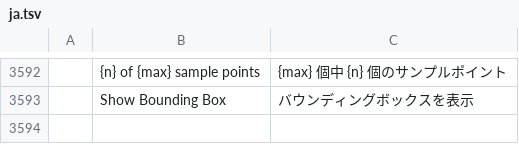
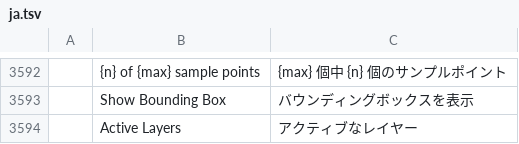
Before and after one commit to FredApps/photocraft, a TSV file: crates/ui-egui/src/i18n/ja.tsv, drawn as a sheet; only a part is shown, gaps mark what is left out; the diff names each change by its address in the sheet, - before the commit and + after, or states it on an @@ line.

Commit message:
Move tool settings (#3631): Path Selection Select: All Layers (click-pick, rollover, expand group) and multi-layer transform controls (#3384)
Path Selection gets Photoshop's Select: Active Layers | All Layers (Active
Layers by default, the old behaviour). With All Layers a click picks the
topmost shape layer under the pointer (fill or outline), the drag moves it,
the rollover outlines it and revealing the row opens closed groups.

Move > Show Transform Controls frames all selected layers in one box; a
handle press opens #3592's multi-layer Free Transform, so they transform
together as one history step. Builds on #3597 (merged in).

```diff
--- a/crates/ui-egui/src/i18n/ja.tsv
+++ b/crates/ui-egui/src/i18n/ja.tsv
+row 3594:  | Active Layers | アクティブなレイヤー
```
Also changed, not shown: crates/ui-egui/src/i18n/cs.tsv, crates/ui-egui/src/i18n/el.tsv, 20 other files.
